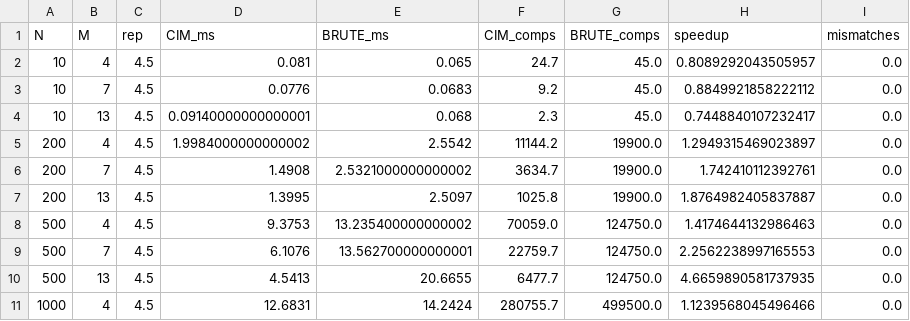
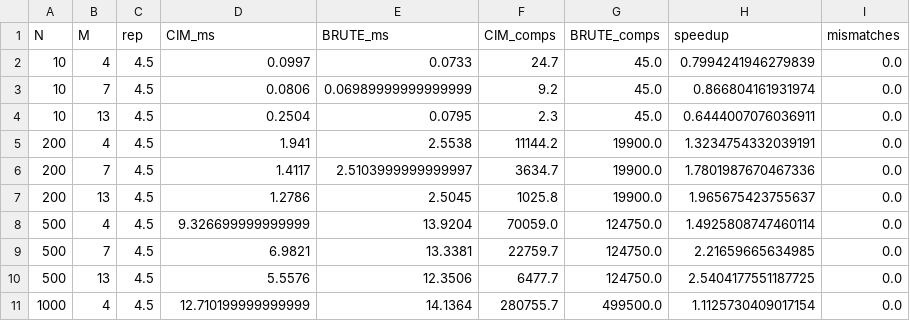
Before and after one commit to tmmymrtnz/simu-sistemas, a CSV file: tp-1/out/bench_points_summary/summary_mean.csv, drawn as a sheet; only a part is shown; the diff covers the shown part only.

```diff
--- a/tp-1/out/bench_points_summary/summary_mean.csv
+++ b/tp-1/out/bench_points_summary/summary_mean.csv
@@ -1,11 +1,11 @@
 N,M,rep,CIM_ms,BRUTE_ms,CIM_comps,BRUTE_comps,speedup,mismatches
-10,4,4.5,0.081,0.065,24.7,45.0,0.8089292043505957,0.0
-10,7,4.5,0.0776,0.0683,9.2,45.0,0.8849921858222112,0.0
-10,13,4.5,0.09140000000000001,0.068,2.3,45.0,0.7448840107232417,0.0
-200,4,4.5,1.9984000000000002,2.5542,11144.2,19900.0,1.2949315469023897,0.0
-200,7,4.5,1.4908,2.5321000000000002,3634.7,19900.0,1.742410112392761,0.0
-200,13,4.5,1.3995,2.5097,1025.8,19900.0,1.8764982405837887,0.0
-500,4,4.5,9.3753,13.235400000000002,70059.0,124750.0,1.4174644132986463,0.0
-500,7,4.5,6.1076,13.562700000000001,22759.7,124750.0,2.2562238997165553,0.0
-500,13,4.5,4.5413,20.6655,6477.7,124750.0,4.6659890581737935,0.0
-1000,4,4.5,12.6831,14.2424,280755.7,499500.0,1.1239568045496466,0.0
+10,4,4.5,0.0997,0.0733,24.7,45.0,0.7994241946279839,0.0
+10,7,4.5,0.0806,0.06989999999999999,9.2,45.0,0.866804161931974,0.0
+10,13,4.5,0.2504,0.0795,2.3,45.0,0.6444007076036911,0.0
+200,4,4.5,1.941,2.5538,11144.2,19900.0,1.3234754332039191,0.0
+200,7,4.5,1.4117,2.5103999999999997,3634.7,19900.0,1.7801987670467336,0.0
+200,13,4.5,1.2786,2.5045,1025.8,19900.0,1.965675423755637,0.0
+500,4,4.5,9.326699999999999,13.9204,70059.0,124750.0,1.4925808747460114,0.0
+500,7,4.5,6.9821,13.3381,22759.7,124750.0,2.21659665634985,0.0
+500,13,4.5,5.5576,12.3506,6477.7,124750.0,2.5404177551187725,0.0
+1000,4,4.5,12.710199999999999,14.1364,280755.7,499500.0,1.1125730409017154,0.0
```
Also changed, not shown: 15 edited cells elsewhere in this file, tp-1/out/bench_points_summary/raw_runs.csv, tp-1/out/bench_points_summary/summary_std.csv, 7 other files.
